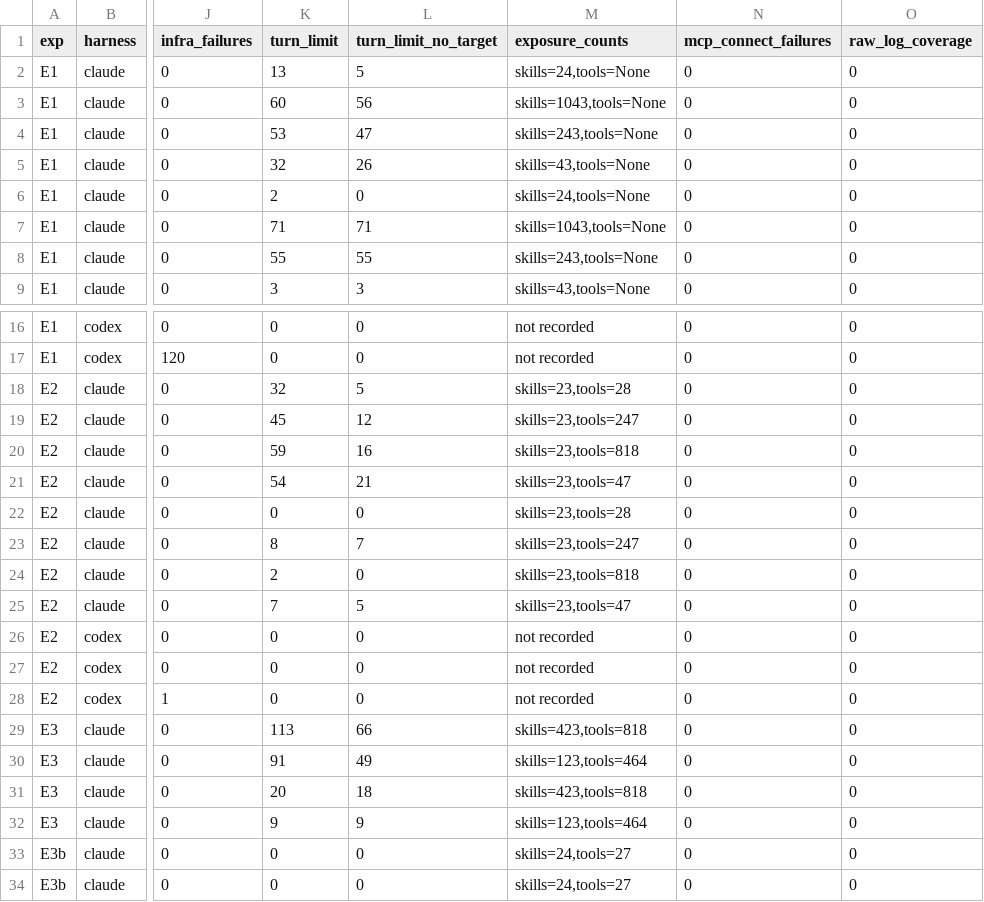
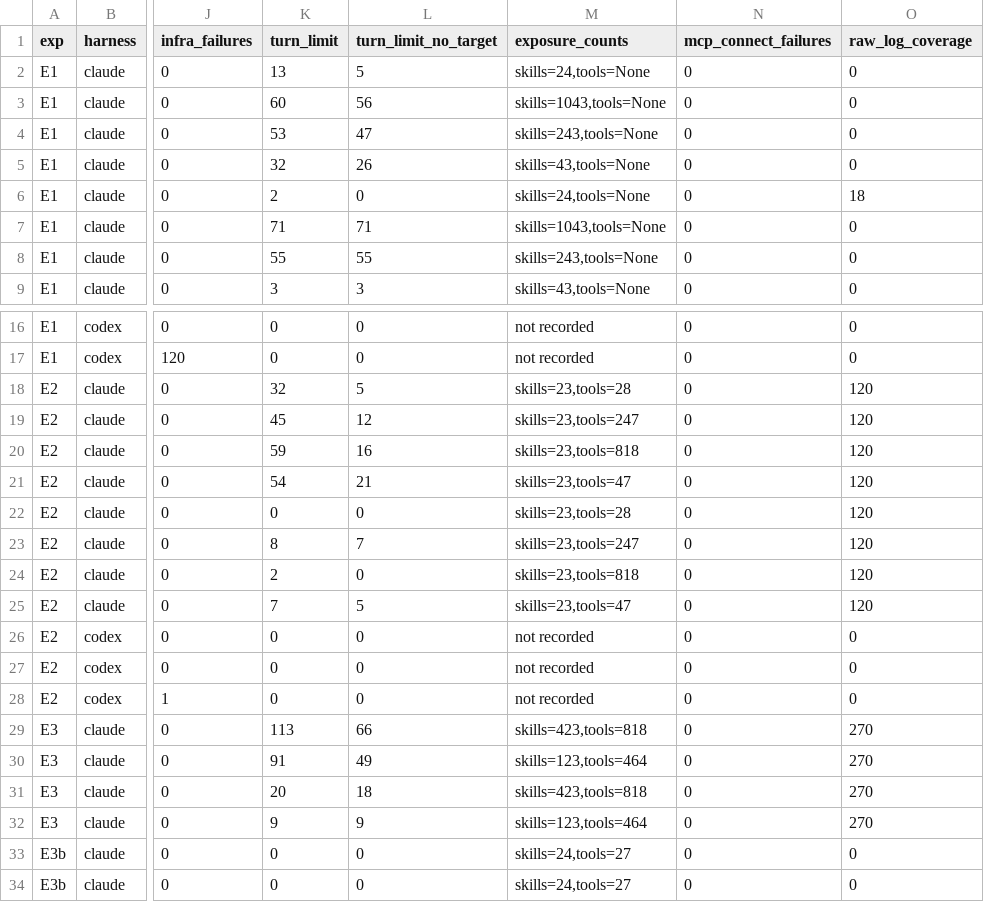
Before and after one commit to galinaalperovich/closet-full-of-skills, a CSV file: analysis/derived/v3/audit.csv, drawn as a sheet; only a part is shown, gaps mark what is left out; the diff names each change by its address in the sheet, - before the commit and + after, or states it on an @@ line.

```diff
--- a/analysis/derived/v3/audit.csv
+++ b/analysis/derived/v3/audit.csv
-O6 (raw_log_coverage): 0
+O6 (raw_log_coverage): 18
-O18:O25 (raw_log_coverage): 0
+O18:O25 (raw_log_coverage): 120
-O29:O32 (raw_log_coverage): 0
+O29:O32 (raw_log_coverage): 270
```
Also changed, not shown: 13 other files.
